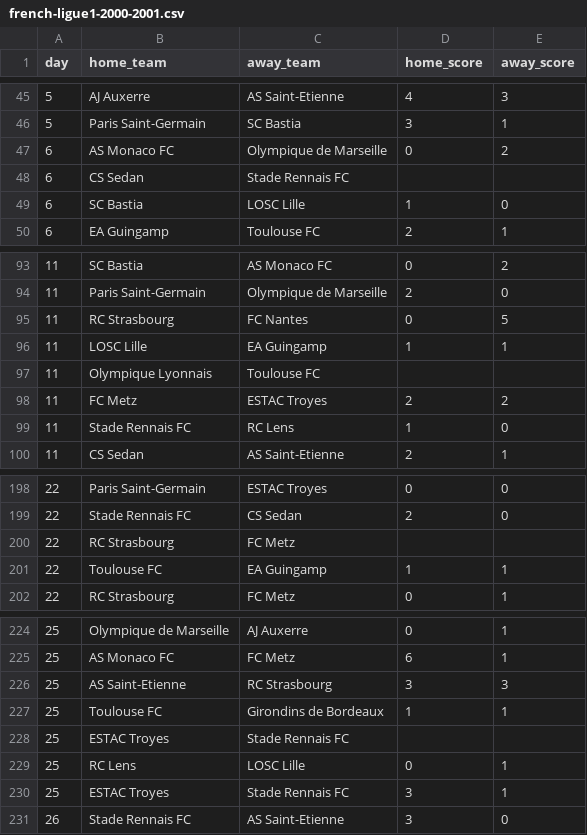
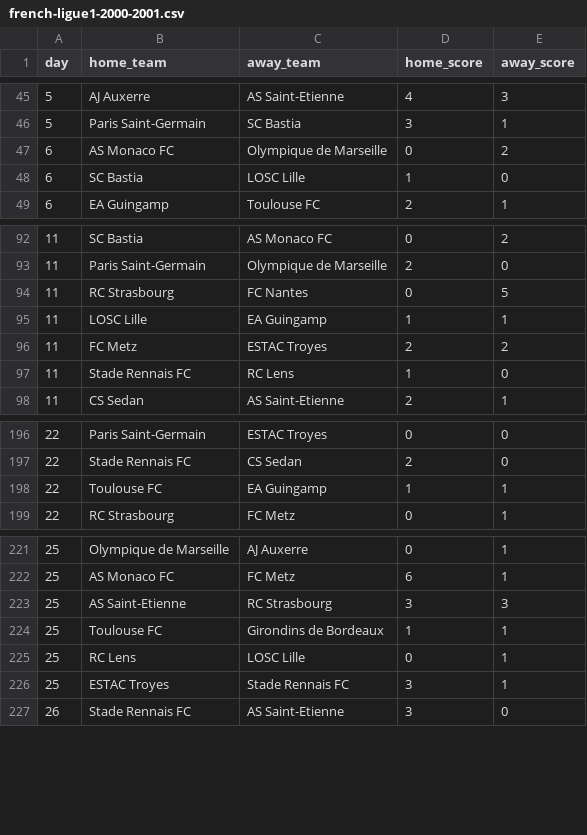
Before and after one commit to damiengo/saf, a CSV file: data/french-ligue1-2000-2001.csv, drawn as a sheet; only a part is shown, gaps mark what is left out.

```diff
--- a/data/french-ligue1-2000-2001.csv
+++ b/data/french-ligue1-2000-2001.csv
@@ -47,3 +47,2 @@ day,home_team,away_team,home_score,away_score
 6,AS Monaco FC,Olympique de Marseille,0 , 2
-6,CS Sedan,Stade Rennais FC,,
 6,SC Bastia,LOSC Lille,1 , 0
@@ -96,3 +95,2 @@ day,home_team,away_team,home_score,away_score
 11,LOSC Lille,EA Guingamp,1 , 1
-11,Olympique Lyonnais,Toulouse FC,,
 11,FC Metz,ESTAC Troyes,2 , 2
@@ -199,3 +197,2 @@ day,home_team,away_team,home_score,away_score
 22,Stade Rennais FC,CS Sedan,2 , 0
-22,RC Strasbourg,FC Metz,,
 22,Toulouse FC,EA Guingamp,1 , 1
@@ -227,3 +224,2 @@ day,home_team,away_team,home_score,away_score
 25,Toulouse FC,Girondins de Bordeaux,1 , 1
-25,ESTAC Troyes,Stade Rennais FC,,
 25,RC Lens,LOSC Lille,0 , 1
```
Also changed, not shown: data/french-ligue1-2001-2002.csv, data/french-ligue1-2002-2003.csv, 10 other files.
